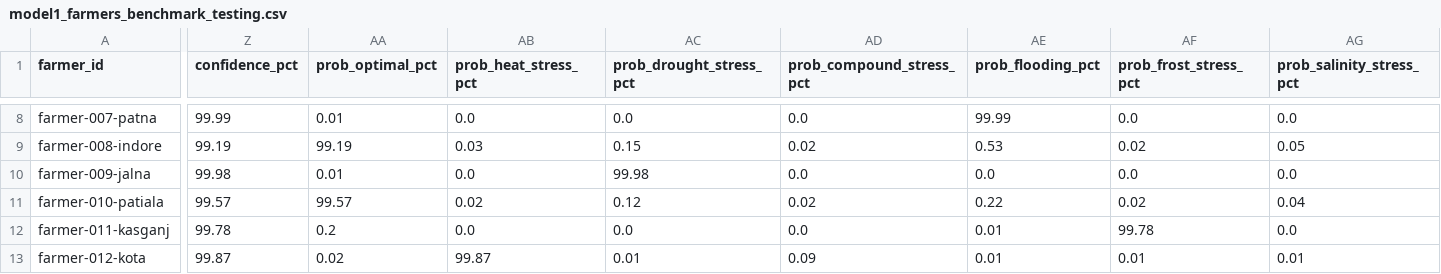
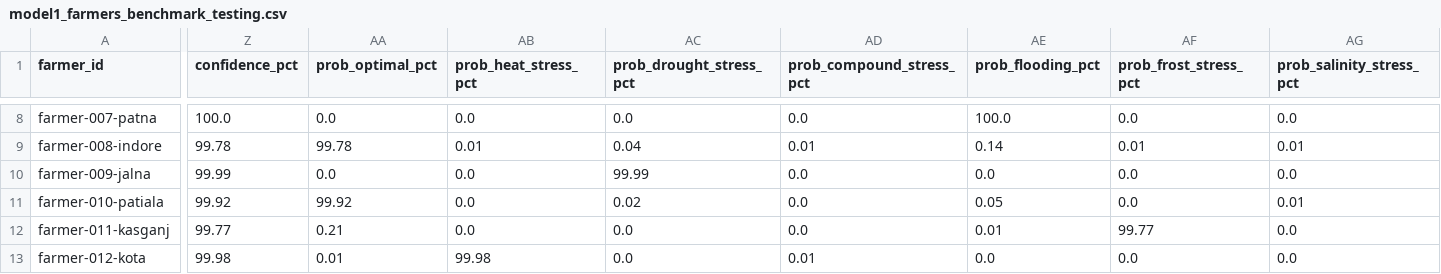
Before and after one commit to IshaanYK/nimbooz, a CSV file: data/model1_farmers_benchmark_testing.csv, drawn as a sheet; only a part is shown, gaps mark what is left out; the diff covers the shown part only; the diff names each change by its address in the sheet, - before the commit and + after, or states it on an @@ line.

```diff
--- a/data/model1_farmers_benchmark_testing.csv
+++ b/data/model1_farmers_benchmark_testing.csv
-Z8 (confidence_pct): 99.99
+Z8 (confidence_pct): 100.0
-AA8 (prob_optimal_pct): 0.01
+AA8 (prob_optimal_pct): 0.0
-AE8 (prob_flooding_pct): 99.99
+AE8 (prob_flooding_pct): 100.0
-Z9 (confidence_pct): 99.19
+Z9 (confidence_pct): 99.78
-AA9 (prob_optimal_pct): 99.19
+AA9 (prob_optimal_pct): 99.78
-AB9 (prob_heat_stress_pct): 0.03
+AB9 (prob_heat_stress_pct): 0.01
-AC9 (prob_drought_stress_pct): 0.15
+AC9 (prob_drought_stress_pct): 0.04
-AD9 (prob_compound_stress_pct): 0.02
+AD9 (prob_compound_stress_pct): 0.01
-AE9 (prob_flooding_pct): 0.53
+AE9 (prob_flooding_pct): 0.14
-AF9 (prob_frost_stress_pct): 0.02
+AF9 (prob_frost_stress_pct): 0.01
-AG9 (prob_salinity_stress_pct): 0.05
+AG9 (prob_salinity_stress_pct): 0.01
-Z10 (confidence_pct): 99.98
+Z10 (confidence_pct): 99.99
-AA10 (prob_optimal_pct): 0.01
+AA10 (prob_optimal_pct): 0.0
-AC10 (prob_drought_stress_pct): 99.98
+AC10 (prob_drought_stress_pct): 99.99
-Z11 (confidence_pct): 99.57
+Z11 (confidence_pct): 99.92
-AA11 (prob_optimal_pct): 99.57
+AA11 (prob_optimal_pct): 99.92
-AB11 (prob_heat_stress_pct): 0.02
+AB11 (prob_heat_stress_pct): 0.0
-AC11 (prob_drought_stress_pct): 0.12
+AC11 (prob_drought_stress_pct): 0.02
-AD11 (prob_compound_stress_pct): 0.02
+AD11 (prob_compound_stress_pct): 0.0
-AE11 (prob_flooding_pct): 0.22
+AE11 (prob_flooding_pct): 0.05
-AF11 (prob_frost_stress_pct): 0.02
+AF11 (prob_frost_stress_pct): 0.0
-AG11 (prob_salinity_stress_pct): 0.04
+AG11 (prob_salinity_stress_pct): 0.01
-Z12 (confidence_pct): 99.78
+Z12 (confidence_pct): 99.77
-AA12 (prob_optimal_pct): 0.2
+AA12 (prob_optimal_pct): 0.21
-AF12 (prob_frost_stress_pct): 99.78
+AF12 (prob_frost_stress_pct): 99.77
-Z13 (confidence_pct): 99.87
+Z13 (confidence_pct): 99.98
-AA13 (prob_optimal_pct): 0.02
+AA13 (prob_optimal_pct): 0.01
-AB13 (prob_heat_stress_pct): 99.87
+AB13 (prob_heat_stress_pct): 99.98
-AC13 (prob_drought_stress_pct): 0.01
+AC13 (prob_drought_stress_pct): 0.0
-AD13 (prob_compound_stress_pct): 0.09
+AD13 (prob_compound_stress_pct): 0.01
-AE13 (prob_flooding_pct): 0.01
+AE13 (prob_flooding_pct): 0.0
-AF13 (prob_frost_stress_pct): 0.01
+AF13 (prob_frost_stress_pct): 0.0
-AG13 (prob_salinity_stress_pct): 0.01
+AG13 (prob_salinity_stress_pct): 0.0
```
Also changed, not shown: 79 edited cells elsewhere in this file, data/model1_chennai_frost_and_random_tests.csv, data/model1_chennai_hp_global_testing.csv, 6 other files.
